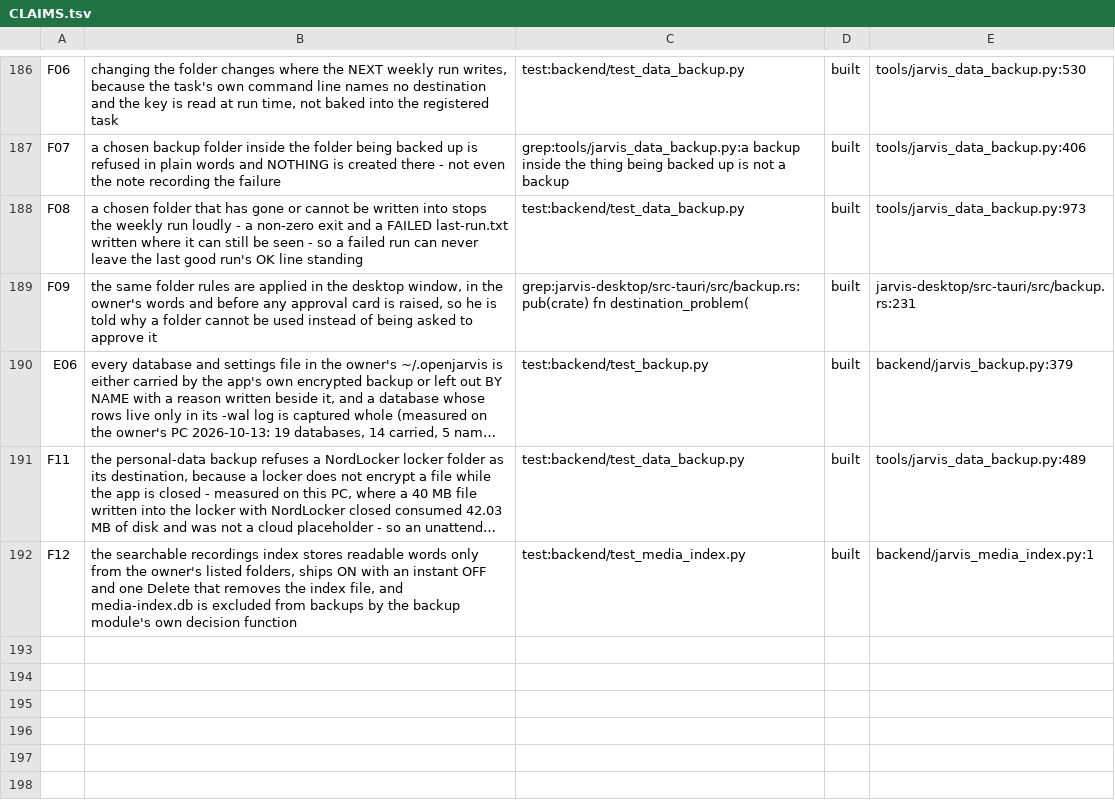
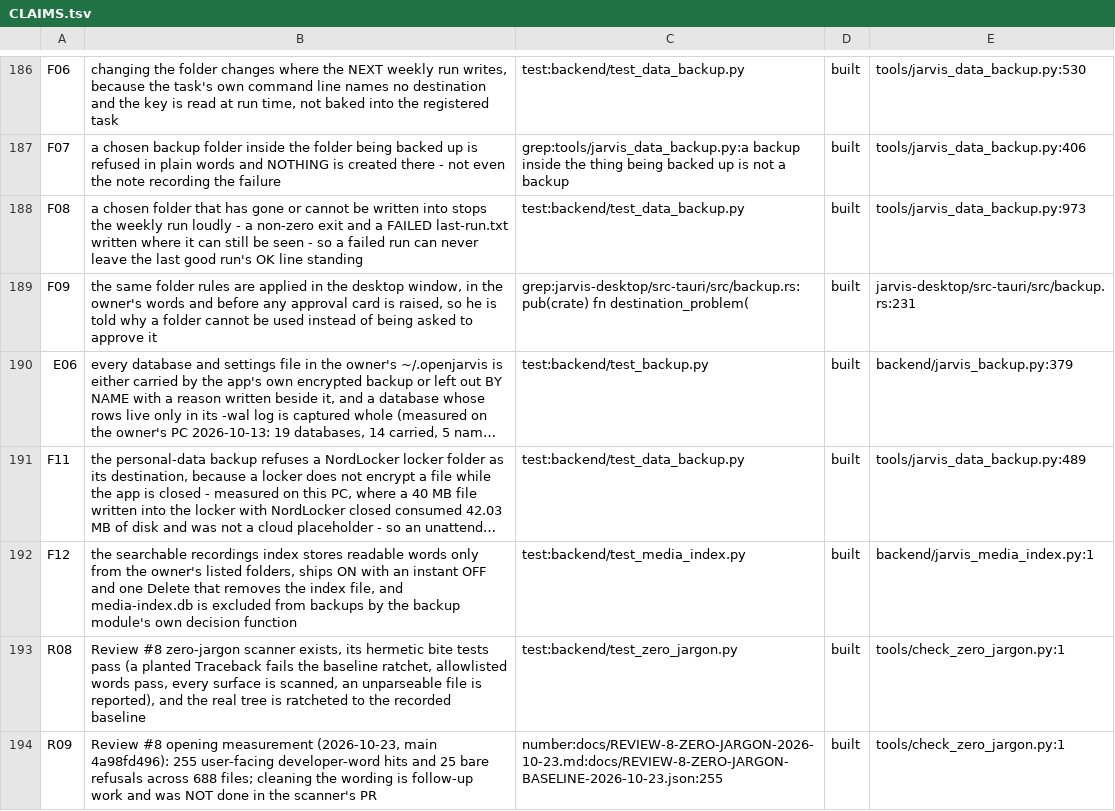
Before and after one commit to darknight11ish/Epic-Jarvis, a TSV file: docs/CLAIMS.tsv, drawn as a sheet; only a part is shown, gaps mark what is left out; long unchanged cells end in …; the diff names each change by its address in the sheet, - before the commit and + after, or states it on an @@ line.

Commit message:
feat(tools): zero-jargon scanner + true baseline (10-Review #8) (#765)
* feat(tools): Review #8 zero-jargon scanner with a recorded baseline ratchet

First harness of the 10-Review Playbook. tools/check_zero_jargon.py scans user-facing strings on the backend, the HUD page, Rust command errors and Android resources for developer words (traceback, exception classes, taint/latch, FTS5/BM25/ONNX, config keys, module names, null/None/NaN/API/localhost/stack/payload, HTTP status codes) and reports bare refusals, with a machine-readable path:line + word + string report. The allowlist (tools/zero-jargon-allow.txt) carries deliberate technical words; a phrase does not swallow a bare term.

Opening measurement on main 4a98fd496: 255 developer-word hits and 25 bare refusals across 688 files (backend 192 / Rust 53 / Android 9 / HUD 1). Recorded in docs/REVIEW-8-ZERO-JARGON-BASELINE-2026-10-23.json and the review page; the strings are NOT cleaned in this PR. --check is a ratchet: it fails only when the tree gets worse than the record.

backend/test_zero_jargon.py: 27 hermetic checks, all real conditions - a planted Traceback is found and fails the ratchet; allowlisted words pass while a bare API still fails; all four surfaces are scanned; comments/docstrings are excluded; a bare 'Failed' is reported but an enum status is not; an unparseable file is reported, never skipped; the real tree is measured against the committed baseline (never asserted to zero).

Wiring: audit-job step in .github/workflows/ci.yml (--check) and claims rows R08/R09 (the suite and the opening-measurement number); docs/README.md count bumped by hand. Verified: suite 27 passed via backend/run_suites.py; --check exit 0; check_vacuous_checks, check_docs_map, check_no_source_pins, check_position_pins and check_claims (hermetic) all exit 0.

* docs(about): quote the claim register this PR grows (144/129/7/8)

---------

Co-authored-by: dsh <dsh@local>

```diff
--- a/docs/CLAIMS.tsv
+++ b/docs/CLAIMS.tsv
+row 193: R08 | Review #8 zero-jargon scanner exists, its hermetic bite tests pass (a planted Traceback fails the baseline ratchet, allowlisted words pass, every surface is scanned, an unparseable file is reported), and the real tree is ratcheted to the recorded baseline | test:backend/test_zero_jargon.py | built | tools/check_zero_jargon.py:1
+row 194: R09 | Review #8 opening measurement (2026-10-23, main 4a98fd496): 255 user-facing developer-word hits and 25 bare refusals across 688 files; cleaning the wording is follow-up work and was NOT done in the scanner's PR | number:docs/REVIEW-8-ZERO-JARGON-2026-10-23.md:docs/REVIEW-8-ZERO-JARGON-BASELINE-2026-10-23.json:255 | built | tools/check_zero_jargon.py:1
```
Also changed, not shown: 8 other files.
